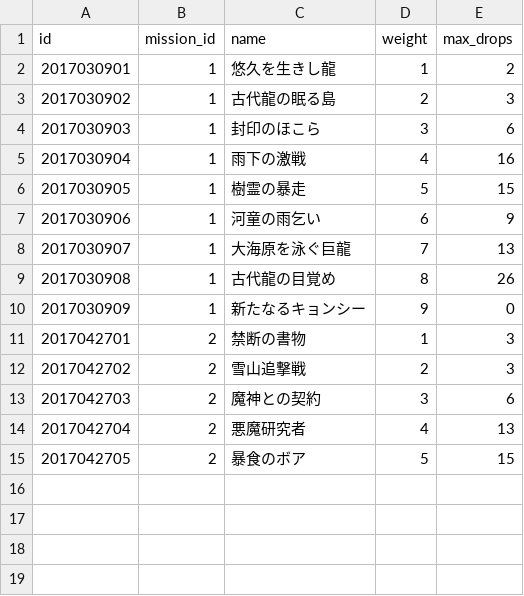
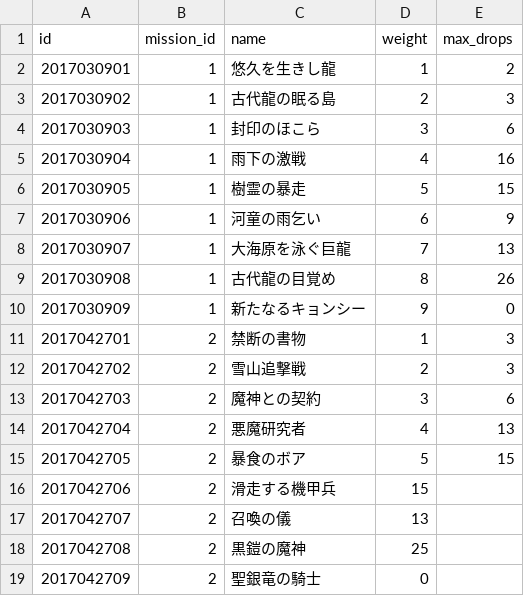
Before and after one commit to zenith6/aigis-server, a CSV file: database/data/maps.csv, drawn as a sheet.

Commit message:
後半戦を追加

```diff
--- a/database/data/maps.csv
+++ b/database/data/maps.csv
@@ -15 +15,5 @@ id,mission_id,name,weight,max_drops
 2017042705,2,暴食のボア,5,15
+2017042706,2,滑走する機甲兵,15
+2017042707,2,召喚の儀,13
+2017042708,2,黒鎧の魔神,25
+2017042709,2,聖銀竜の騎士,0
```
